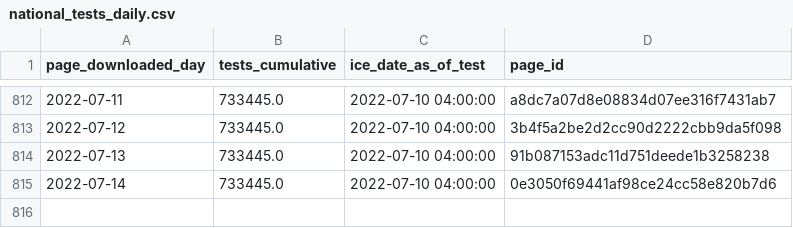
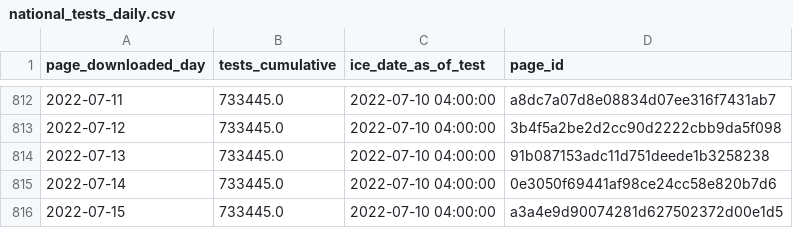
Before and after one commit to vera-institute/ice-detention-covid, a CSV file: data_daily/national_tests_daily.csv, drawn as a sheet; only a part is shown, gaps mark what is left out; the diff names each change by its address in the sheet, - before the commit and + after, or states it on an @@ line.

```diff
--- a/data_daily/national_tests_daily.csv
+++ b/data_daily/national_tests_daily.csv
+row 816: 2022-07-15 | 733445.0 | 2022-07-10 04:00:00 | a3a4e9d90074281d627502372d00e1d5
```
Also changed, not shown: data_daily/national_cases_daily.csv, data_daily/national_population_daily.csv, 6 other files.
